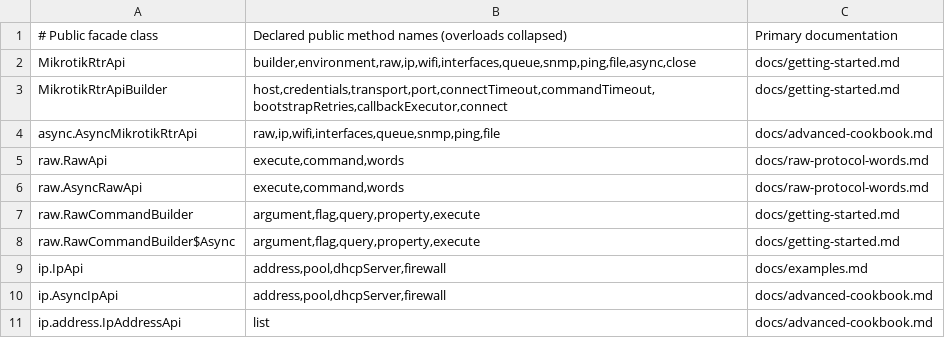
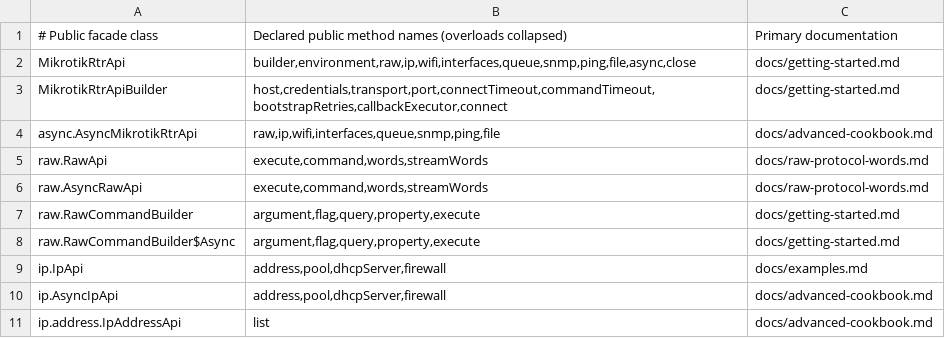
Before and after one commit to praktimarc/mikrotik-facade, a TSV file: docs/api-coverage.tsv, drawn as a sheet; only a part is shown.

Commit message:
feat(raw): add continuous native RouterOS word streams
Add Flow.Publisher-based raw and async raw streamWords API backed by low-level executeWords listeners, bounded subscriber buffers, session registry and tag cancellation. Refactor shared stream subscriber registration, retain original structured interface monitoring, protect streaming errors from raw word secret leakage, and document follow/listen with tests and limitations. PR CI 39426724897 succeeded.

```diff
--- a/docs/api-coverage.tsv
+++ b/docs/api-coverage.tsv
@@ -4,4 +4,4 @@ MikrotikRtrApiBuilder	host,credentials,transport,port,connectTimeout,commandTime
 async.AsyncMikrotikRtrApi	raw,ip,wifi,interfaces,queue,snmp,ping,file	docs/advanced-cookbook.md
-raw.RawApi	execute,command,words	docs/raw-protocol-words.md
-raw.AsyncRawApi	execute,command,words	docs/raw-protocol-words.md
+raw.RawApi	execute,command,words,streamWords	docs/raw-protocol-words.md
+raw.AsyncRawApi	execute,command,words,streamWords	docs/raw-protocol-words.md
 raw.RawCommandBuilder	argument,flag,query,property,execute	docs/getting-started.md
```
Also changed, not shown: 14 other files.
